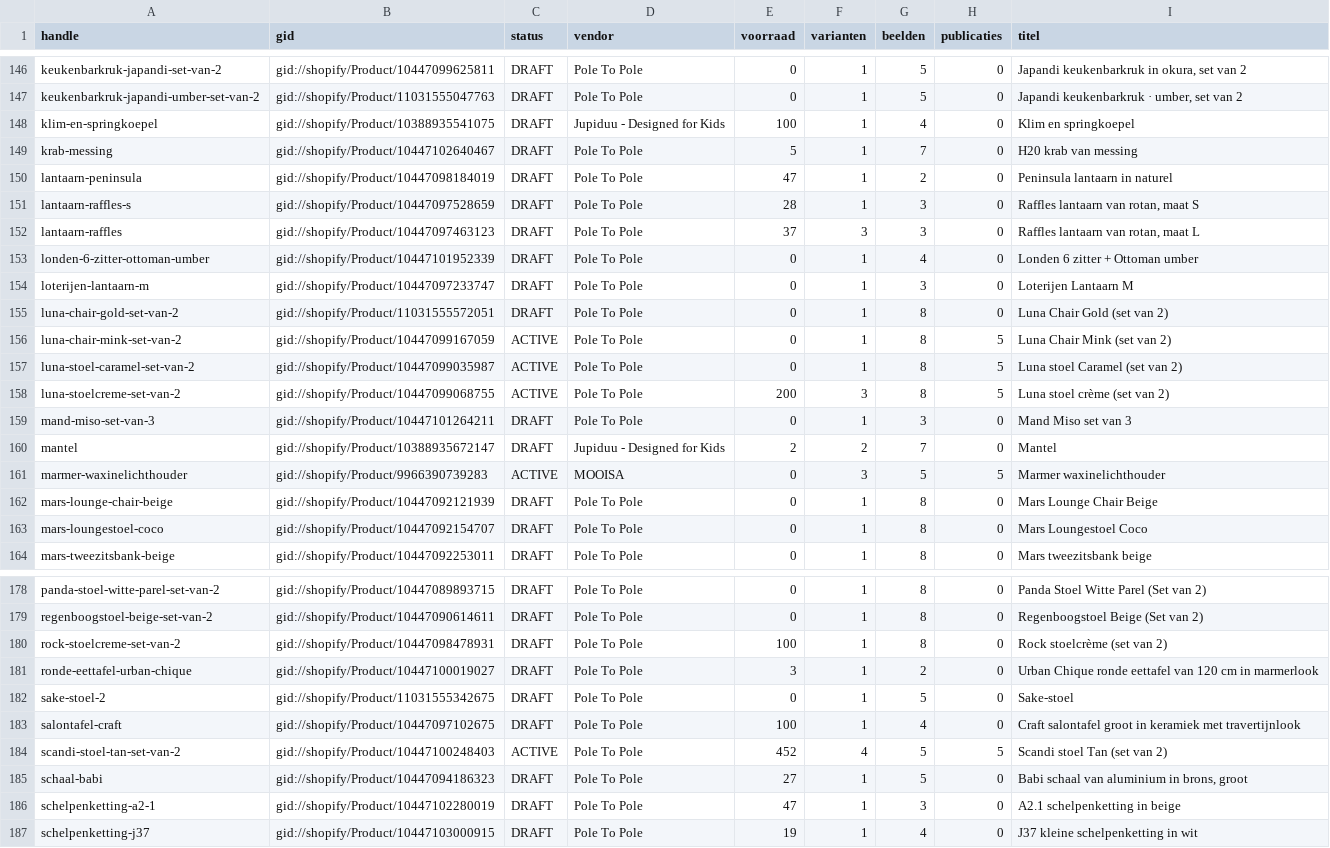
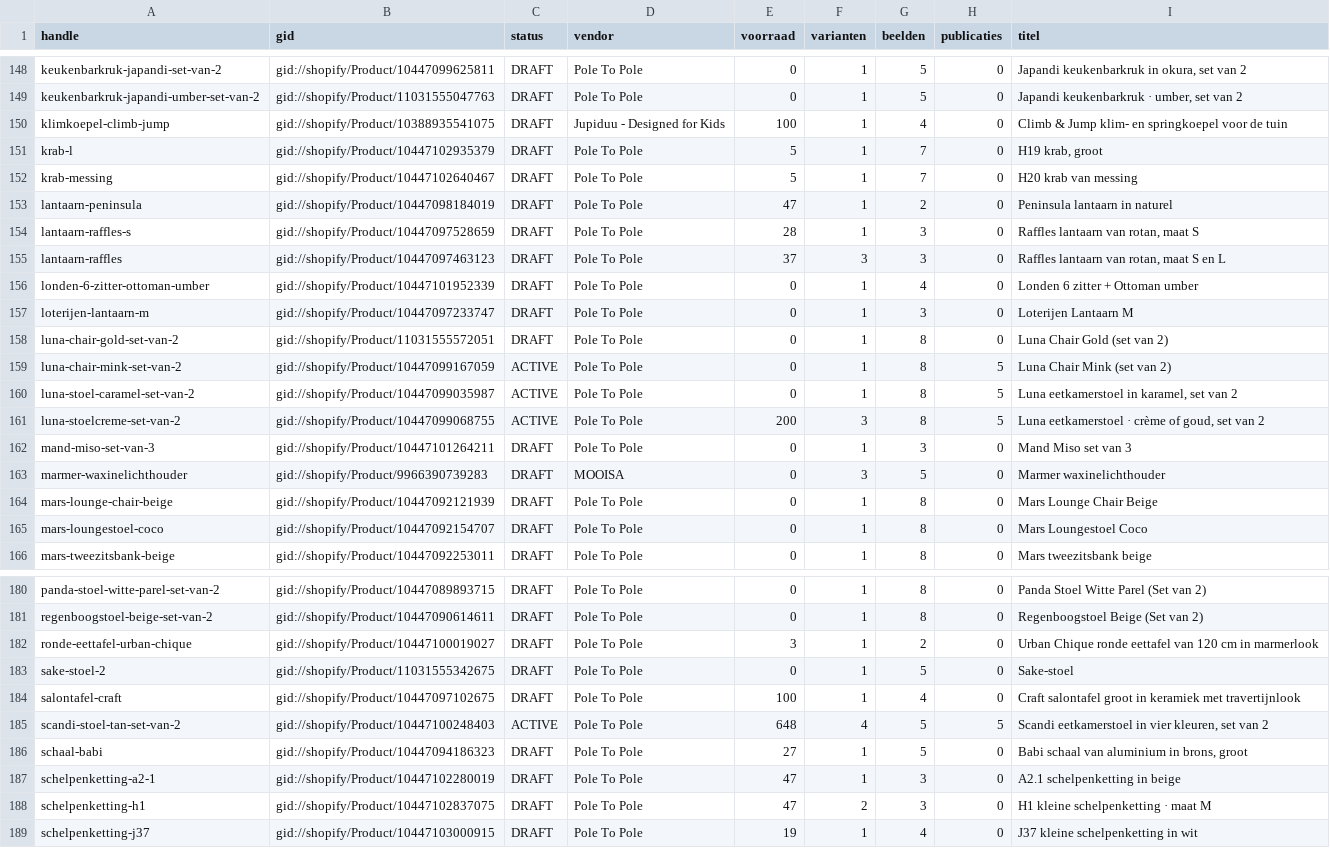
Before and after one commit to jeffreydj1996/Inhuys, a CSV file: data/orderchamp/voorraad-2026-11-19.csv, drawn as a sheet; only a part is shown, gaps mark what is left out; the diff covers the shown part only.

```diff
--- a/data/orderchamp/voorraad-2026-11-19.csv
+++ b/data/orderchamp/voorraad-2026-11-19.csv
@@ -147,3 +149,4 @@ keukenbarkruk-japandi-set-van-2;gid://shopify/Product/10447099625811;DRAFT;Pole
 keukenbarkruk-japandi-umber-set-van-2;gid://shopify/Product/11031555047763;DRAFT;Pole To Pole;0;1;5;0;Japandi keukenbarkruk · umber, set van 2
-klim-en-springkoepel;gid://shopify/Product/10388935541075;DRAFT;Jupiduu - Designed for Kids;100;1;4;0;Klim en springkoepel
+klimkoepel-climb-jump;gid://shopify/Product/10388935541075;DRAFT;Jupiduu - Designed for Kids;100;1;4;0;Climb & Jump klim- en springkoepel voor de tuin
+krab-l;gid://shopify/Product/10447102935379;DRAFT;Pole To Pole;5;1;7;0;H19 krab, groot
 krab-messing;gid://shopify/Product/10447102640467;DRAFT;Pole To Pole;5;1;7;0;H20 krab van messing
@@ -151,3 +154,3 @@ lantaarn-peninsula;gid://shopify/Product/10447098184019;DRAFT;Pole To Pole;47;1;
 lantaarn-raffles-s;gid://shopify/Product/10447097528659;DRAFT;Pole To Pole;28;1;3;0;Raffles lantaarn van rotan, maat S
-lantaarn-raffles;gid://shopify/Product/10447097463123;DRAFT;Pole To Pole;37;3;3;0;Raffles lantaarn van rotan, maat L
+lantaarn-raffles;gid://shopify/Product/10447097463123;DRAFT;Pole To Pole;37;3;3;0;Raffles lantaarn van rotan, maat S en L
 londen-6-zitter-ottoman-umber;gid://shopify/Product/10447101952339;DRAFT;Pole To Pole;0;1;4;0;Londen 6 zitter + Ottoman umber
@@ -156,7 +159,6 @@ luna-chair-gold-set-van-2;gid://shopify/Product/11031555572051;DRAFT;Pole To Pol
 luna-chair-mink-set-van-2;gid://shopify/Product/10447099167059;ACTIVE;Pole To Pole;0;1;8;5;Luna Chair Mink (set van 2)
-luna-stoel-caramel-set-van-2;gid://shopify/Product/10447099035987;ACTIVE;Pole To Pole;0;1;8;5;Luna stoel Caramel (set van 2)
-luna-stoelcreme-set-van-2;gid://shopify/Product/10447099068755;ACTIVE;Pole To Pole;200;3;8;5;Luna stoel crème (set van 2)
+luna-stoel-caramel-set-van-2;gid://shopify/Product/10447099035987;ACTIVE;Pole To Pole;0;1;8;5;Luna eetkamerstoel in karamel, set van 2
+luna-stoelcreme-set-van-2;gid://shopify/Product/10447099068755;ACTIVE;Pole To Pole;200;3;8;5;Luna eetkamerstoel · crème of goud, set van 2
 mand-miso-set-van-3;gid://shopify/Product/10447101264211;DRAFT;Pole To Pole;0;1;3;0;Mand Miso set van 3
-mantel;gid://shopify/Product/10388935672147;DRAFT;Jupiduu - Designed for Kids;2;2;7;0;Mantel
-marmer-waxinelichthouder;gid://shopify/Product/9966390739283;ACTIVE;MOOISA;0;3;5;5;Marmer waxinelichthouder
+marmer-waxinelichthouder;gid://shopify/Product/9966390739283;DRAFT;MOOISA;0;3;5;0;Marmer waxinelichthouder
 mars-lounge-chair-beige;gid://shopify/Product/10447092121939;DRAFT;Pole To Pole;0;1;8;0;Mars Lounge Chair Beige
@@ -179,3 +181,2 @@ panda-stoel-witte-parel-set-van-2;gid://shopify/Product/10447089893715;DRAFT;Pol
 regenboogstoel-beige-set-van-2;gid://shopify/Product/10447090614611;DRAFT;Pole To Pole;0;1;8;0;Regenboogstoel Beige (Set van 2)
-rock-stoelcreme-set-van-2;gid://shopify/Product/10447098478931;DRAFT;Pole To Pole;100;1;8;0;Rock stoelcrème (set van 2)
 ronde-eettafel-urban-chique;gid://shopify/Product/10447100019027;DRAFT;Pole To Pole;3;1;2;0;Urban Chique ronde eettafel van 120 cm in marmerlook
@@ -183,5 +184,6 @@ sake-stoel-2;gid://shopify/Product/11031555342675;DRAFT;Pole To Pole;0;1;5;0;Sak
 salontafel-craft;gid://shopify/Product/10447097102675;DRAFT;Pole To Pole;100;1;4;0;Craft salontafel groot in keramiek met travertijnlook
-scandi-stoel-tan-set-van-2;gid://shopify/Product/10447100248403;ACTIVE;Pole To Pole;452;4;5;5;Scandi stoel Tan (set van 2)
+scandi-stoel-tan-set-van-2;gid://shopify/Product/10447100248403;ACTIVE;Pole To Pole;648;4;5;5;Scandi eetkamerstoel in vier kleuren, set van 2
 schaal-babi;gid://shopify/Product/10447094186323;DRAFT;Pole To Pole;27;1;5;0;Babi schaal van aluminium in brons, groot
 schelpenketting-a2-1;gid://shopify/Product/10447102280019;DRAFT;Pole To Pole;47;1;3;0;A2.1 schelpenketting in beige
+schelpenketting-h1;gid://shopify/Product/10447102837075;DRAFT;Pole To Pole;47;2;3;0;H1 kleine schelpenketting · maat M
 schelpenketting-j37;gid://shopify/Product/10447103000915;DRAFT;Pole To Pole;19;1;4;0;J37 kleine schelpenketting in wit
```
Also changed, not shown: 6 added rows, 6 removed rows and 41 edited cells elsewhere in this file, 12 other files.
